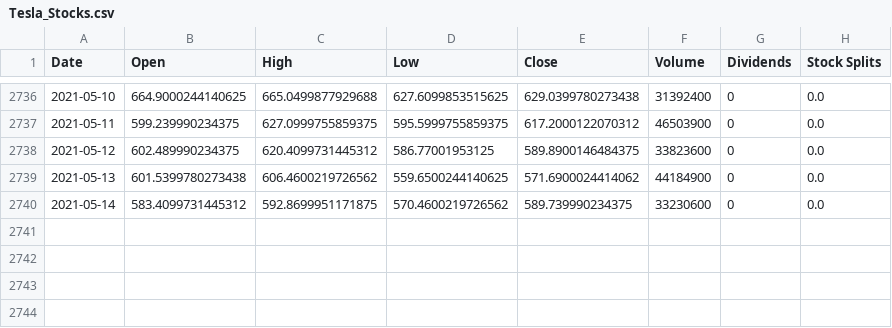
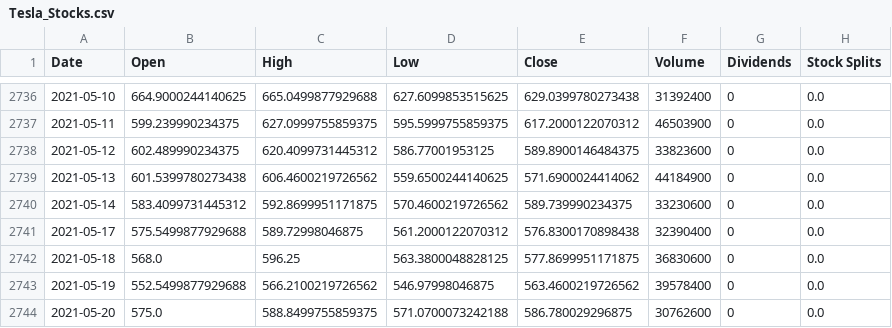
Before and after one commit to Khoivu617/Stock-Analysis, a CSV file: Tesla_Stocks.csv, drawn as a sheet; only a part is shown, gaps mark what is left out; the diff names each change by its address in the sheet, - before the commit and + after, or states it on an @@ line.

```diff
--- a/Tesla_Stocks.csv
+++ b/Tesla_Stocks.csv
+row 2741: 2021-05-17 | 575.5499877929688 | 589.72998046875 | 561.2000122070312 | 576.8300170898438 | 32390400 | 0 | 0.0
+row 2742: 2021-05-18 | 568.0 | 596.25 | 563.3800048828125 | 577.8699951171875 | 36830600 | 0 | 0.0
+row 2743: 2021-05-19 | 552.5499877929688 | 566.2100219726562 | 546.97998046875 | 563.4600219726562 | 39578400 | 0 | 0.0
+row 2744: 2021-05-20 | 575.0 | 588.8499755859375 | 571.0700073242188 | 586.780029296875 | 30762600 | 0 | 0.0
```
Also changed, not shown: 13 other files.
